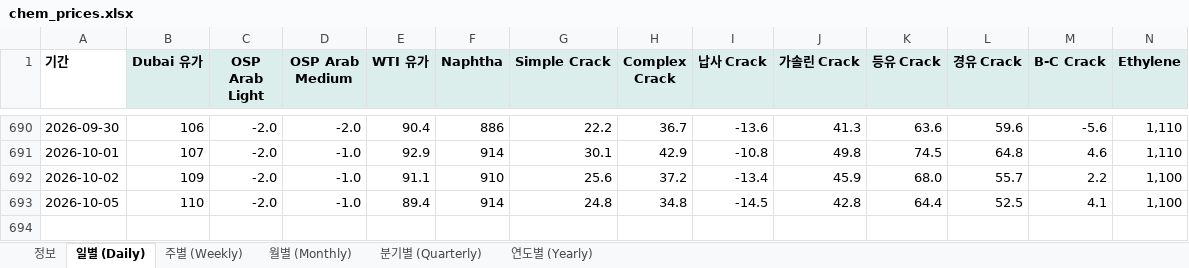
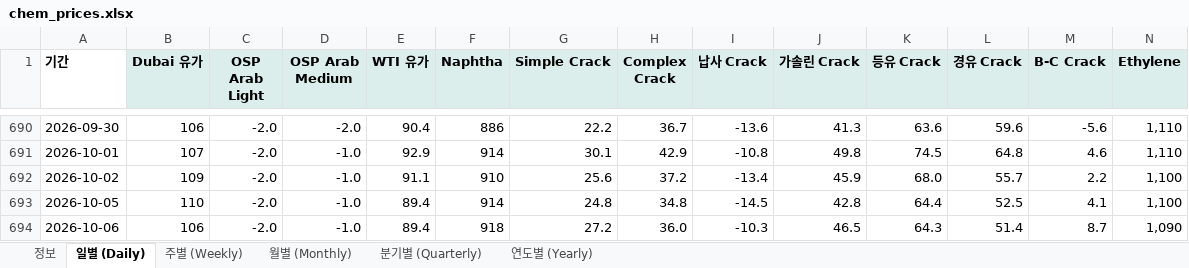
Before and after one commit to jwk490-cell/research-lab, an Excel workbook: data/chem_prices.xlsx, sheet 일별 (Daily), drawn as a sheet; only a part is shown, gaps mark what is left out; values as stored, in another font and other column widths than the file's, no borders; rows hold the shown columns only; the diff names each change by its address in the sheet, - before the commit and + after, or states it on an @@ line.

```diff
--- a/data/chem_prices.xlsx (sheet 일별 (Daily))
+++ b/data/chem_prices.xlsx (sheet 일별 (Daily))
+row 694: 2026-10-06 | 106 | -2.0 | -1.0 | 89.4 | 918 | 27.2 | 36.0 | -10.3 | 46.5 | 64.3 | 51.4 | 8.7 | 1,090
```
Also changed, not shown: sheet 분기별 (Quarterly), sheet 월별 (Monthly), sheet 정보, 2 other files.
